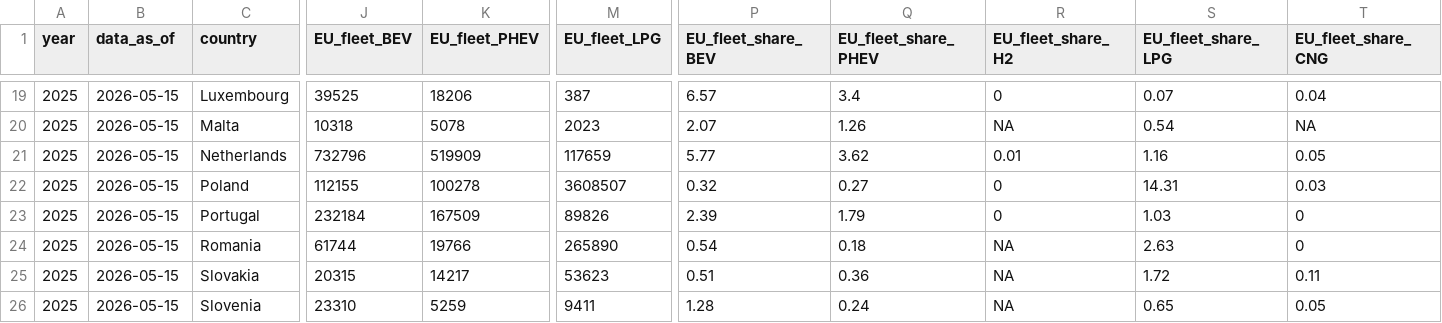
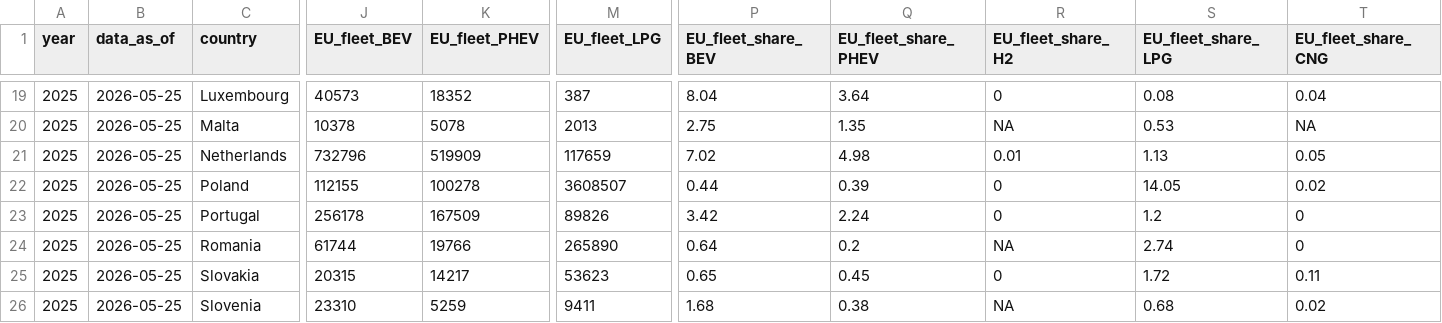
Before and after one commit to atsokol/ukraine-EV-data-update, a CSV file: output-data/EU_EV_data.csv, drawn as a sheet; only a part is shown, gaps mark what is left out; the diff covers the shown part only; the diff names each change by its address in the sheet, - before the commit and + after, or states it on an @@ line.

```diff
--- a/output-data/EU_EV_data.csv
+++ b/output-data/EU_EV_data.csv
-B19:B26 (data_as_of): 2026-05-15
+B19:B26 (data_as_of): 2026-05-25
-J19 (EU_fleet_BEV): 39525
+J19 (EU_fleet_BEV): 40573
-K19 (EU_fleet_PHEV): 18206
+K19 (EU_fleet_PHEV): 18352
-P19 (EU_fleet_share_BEV): 6.57
+P19 (EU_fleet_share_BEV): 8.04
-Q19 (EU_fleet_share_PHEV): 3.4
+Q19 (EU_fleet_share_PHEV): 3.64
-S19 (EU_fleet_share_LPG): 0.07
+S19 (EU_fleet_share_LPG): 0.08
-J20 (EU_fleet_BEV): 10318
+J20 (EU_fleet_BEV): 10378
-M20 (EU_fleet_LPG): 2023
+M20 (EU_fleet_LPG): 2013
-P20 (EU_fleet_share_BEV): 2.07
+P20 (EU_fleet_share_BEV): 2.75
-Q20 (EU_fleet_share_PHEV): 1.26
+Q20 (EU_fleet_share_PHEV): 1.35
-S20 (EU_fleet_share_LPG): 0.54
+S20 (EU_fleet_share_LPG): 0.53
-P21 (EU_fleet_share_BEV): 5.77
+P21 (EU_fleet_share_BEV): 7.02
-Q21 (EU_fleet_share_PHEV): 3.62
+Q21 (EU_fleet_share_PHEV): 4.98
-S21 (EU_fleet_share_LPG): 1.16
+S21 (EU_fleet_share_LPG): 1.13
-P22 (EU_fleet_share_BEV): 0.32
+P22 (EU_fleet_share_BEV): 0.44
-Q22 (EU_fleet_share_PHEV): 0.27
+Q22 (EU_fleet_share_PHEV): 0.39
-S22 (EU_fleet_share_LPG): 14.31
+S22 (EU_fleet_share_LPG): 14.05
-T22 (EU_fleet_share_CNG): 0.03
+T22 (EU_fleet_share_CNG): 0.02
-J23 (EU_fleet_BEV): 232184
+J23 (EU_fleet_BEV): 256178
-P23 (EU_fleet_share_BEV): 2.39
+P23 (EU_fleet_share_BEV): 3.42
-Q23 (EU_fleet_share_PHEV): 1.79
+Q23 (EU_fleet_share_PHEV): 2.24
-S23 (EU_fleet_share_LPG): 1.03
+S23 (EU_fleet_share_LPG): 1.2
-P24 (EU_fleet_share_BEV): 0.54
+P24 (EU_fleet_share_BEV): 0.64
-Q24 (EU_fleet_share_PHEV): 0.18
+Q24 (EU_fleet_share_PHEV): 0.2
-S24 (EU_fleet_share_LPG): 2.63
+S24 (EU_fleet_share_LPG): 2.74
-P25 (EU_fleet_share_BEV): 0.51
+P25 (EU_fleet_share_BEV): 0.65
-Q25 (EU_fleet_share_PHEV): 0.36
+Q25 (EU_fleet_share_PHEV): 0.45
-R25 (EU_fleet_share_H2): NA
+R25 (EU_fleet_share_H2): 0
-P26 (EU_fleet_share_BEV): 1.28
+P26 (EU_fleet_share_BEV): 1.68
-Q26 (EU_fleet_share_PHEV): 0.24
+Q26 (EU_fleet_share_PHEV): 0.38
-S26 (EU_fleet_share_LPG): 0.65
+S26 (EU_fleet_share_LPG): 0.68
-T26 (EU_fleet_share_CNG): 0.05
+T26 (EU_fleet_share_CNG): 0.02
```
Also changed, not shown: 87 edited cells elsewhere in this file.
